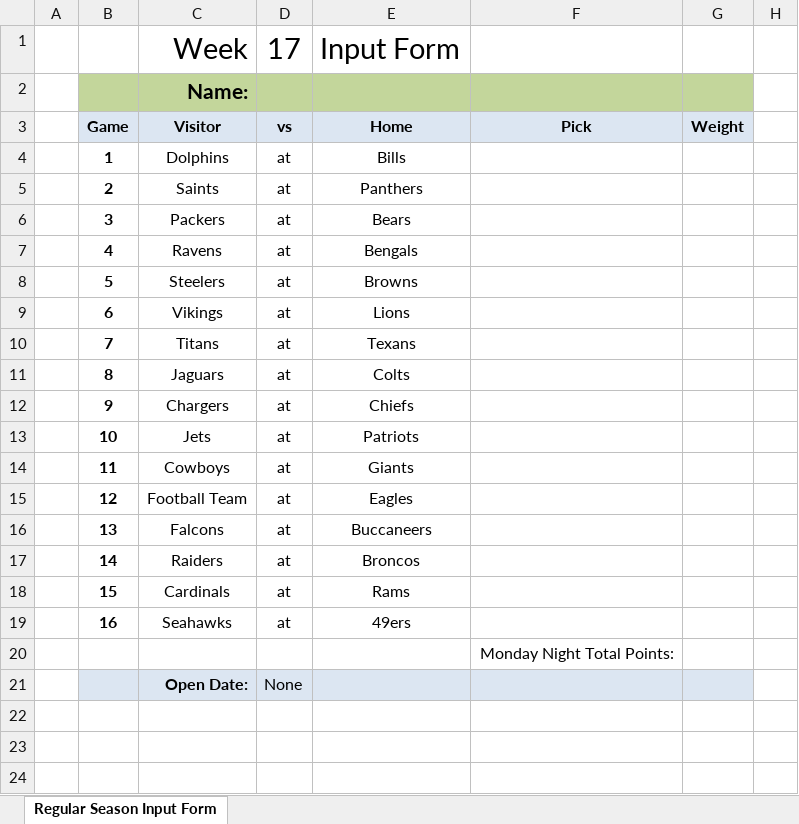
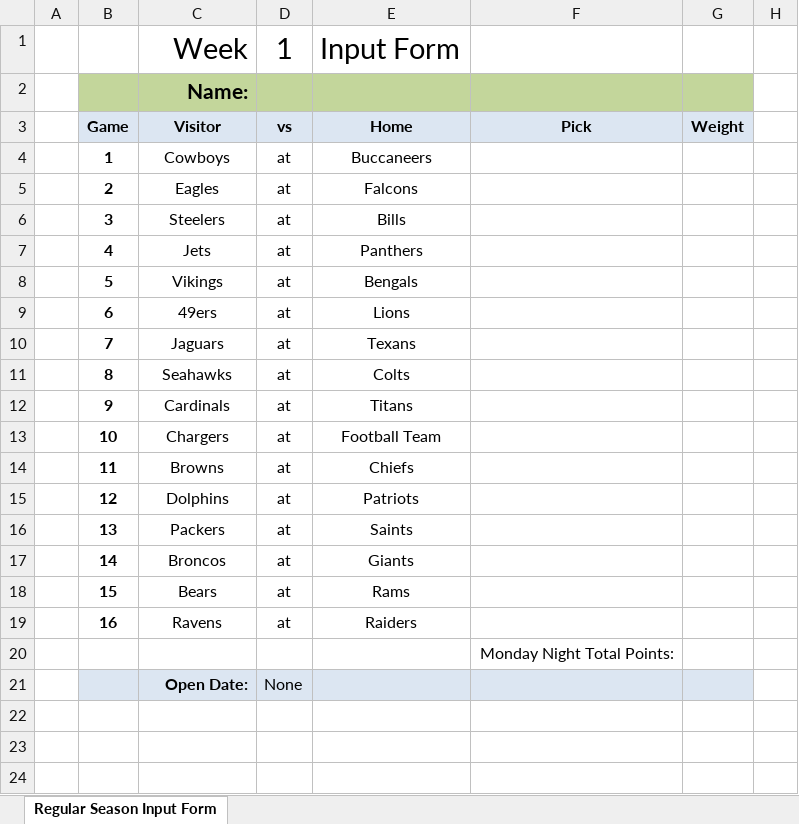
Before and after one commit to jlwebpages/fp, an Excel workbook: regular_season_inputs.xlsx, sheet Regular Season Input Form, drawn as a sheet; only a part is shown; values as stored, in another font and other column widths than the file's, no borders; the diff names each change by its address in the sheet, - before the commit and + after, or states it on an @@ line.

```diff
--- a/regular_season_inputs.xlsx (sheet Regular Season Input Form)
+++ b/regular_season_inputs.xlsx (sheet Regular Season Input Form)
-D1: 17
+D1: 1
-C4: Dolphins
+C4: Cowboys
-E4: Bills
+E4: Buccaneers
-C5: Saints
+C5: Eagles
-E5: Panthers
+E5: Falcons
-C6: Packers
+C6: Steelers
-E6: Bears
+E6: Bills
-C7: Ravens
+C7: Jets
-E7: Bengals
+E7: Panthers
-C8: Steelers
+C8: Vikings
-E8: Browns
+E8: Bengals
-C9: Vikings
+C9: 49ers
-C10: Titans
+C10: Jaguars
-C11: Jaguars
+C11: Seahawks
-C12: Chargers
+C12: Cardinals
-E12: Chiefs
+E12: Titans
-C13: Jets
+C13: Chargers
-E13: Patriots
+E13: Football Team
-C14: Cowboys
+C14: Browns
-E14: Giants
+E14: Chiefs
-C15: Football Team
+C15: Dolphins
-E15: Eagles
+E15: Patriots
-C16: Falcons
+C16: Packers
-E16: Buccaneers
+E16: Saints
-C17: Raiders
+C17: Broncos
-E17: Broncos
+E17: Giants
-C18: Cardinals
+C18: Bears
-C19: Seahawks
+C19: Ravens
-E19: 49ers
+E19: Raiders
```
Also changed, not shown: hidden cells, 6 other files.
